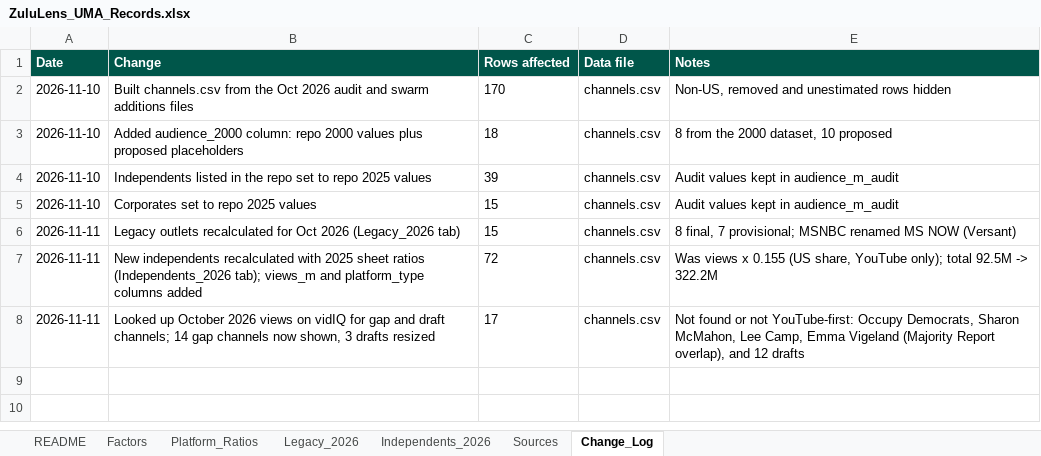
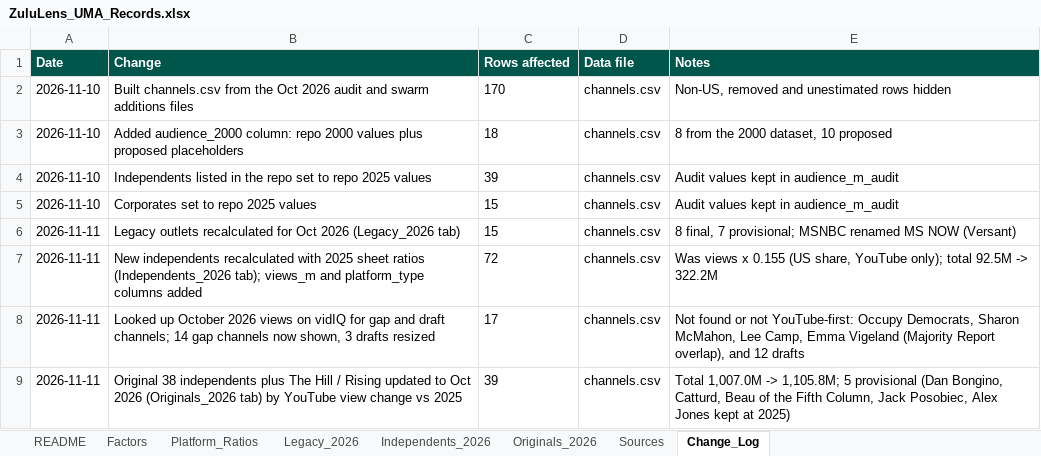
Before and after one commit to vibol-zulu/zululens-timeline, an Excel workbook: ZuluLens_UMA_Records.xlsx, sheet Change_Log, drawn as a sheet; values as stored, in another font and other column widths than the file's, no borders; the diff names each change by its address in the sheet, - before the commit and + after, or states it on an @@ line.

```diff
--- a/ZuluLens_UMA_Records.xlsx (sheet Change_Log)
+++ b/ZuluLens_UMA_Records.xlsx (sheet Change_Log)
+sheet tab: Originals_2026
+row 9: 2026-11-11 | Original 38 independents plus The Hill / Rising updated to Oct 2026 (Originals_2026 tab) by YouTube view change vs 2025 | 39 | channels.csv | Total 1,007.0M -> 1,105.8M; 5 provisional (Dan Bongino, Catturd, Beau of the Fifth Column, Jack Posobiec, Alex Jones kept at 2025)
```
Also changed, not shown: sheet README, 1 other file.
